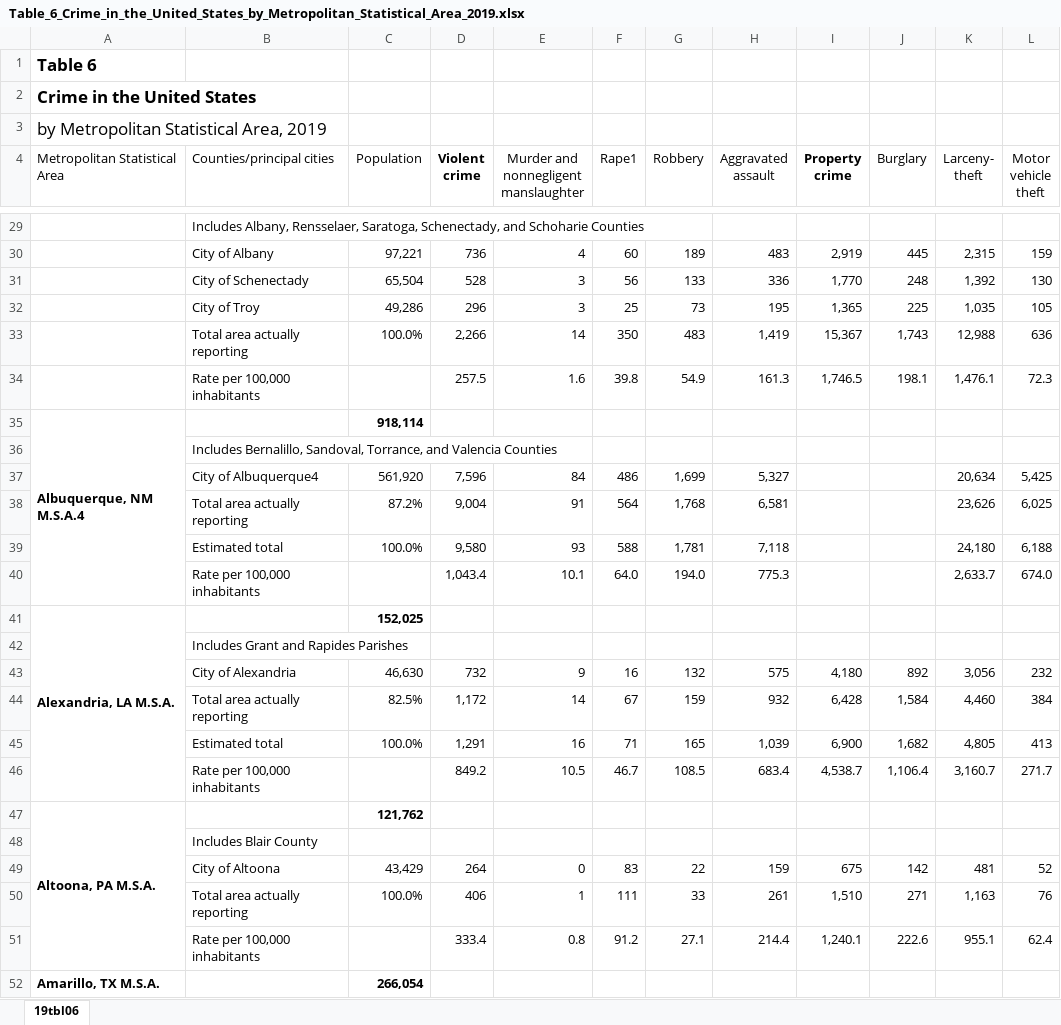
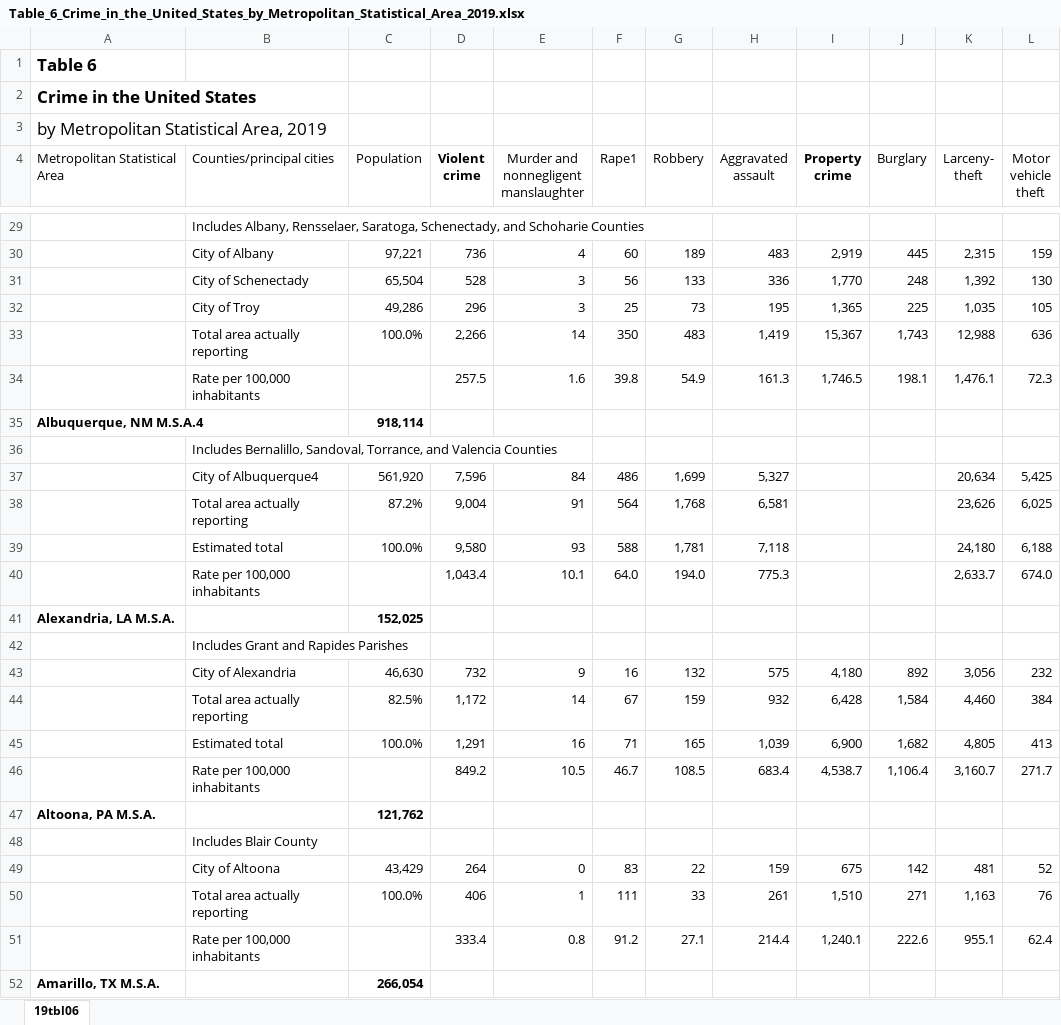
Before and after one commit to bob-dwyer/bob-dwyer, an Excel workbook: data/Data Tables/Table_6_Crime_in_the_United_States_by_Metropolitan_Statistical_Area_2019.xlsx, sheet 19tbl06, drawn as a sheet; only a part is shown, gaps mark what is left out; values as stored, in another font and other column widths than the file's, no borders; conditional formats not drawn; the diff covers the shown part only; the diff names each change by its address in the sheet, - before the commit and + after, or states it on an @@ line.

```diff
--- a/data/Data Tables/Table_6_Crime_in_the_United_States_by_Metropolitan_Statistical_Area_2019.xlsx (sheet 19tbl06)
+++ b/data/Data Tables/Table_6_Crime_in_the_United_States_by_Metropolitan_Statistical_Area_2019.xlsx (sheet 19tbl06)
-A35:A40 merged
-A41:A46 merged
-A47:A51 merged
-A52:A57 merged
```
Also changed, not shown: 69 edited cells and merged cells elsewhere in this sheet.
